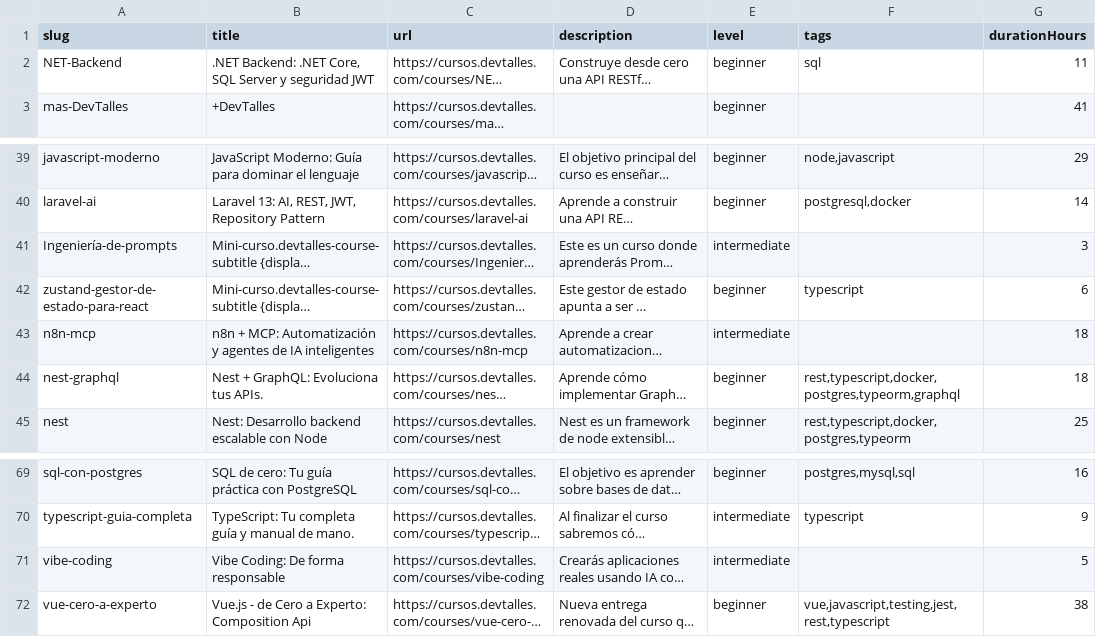
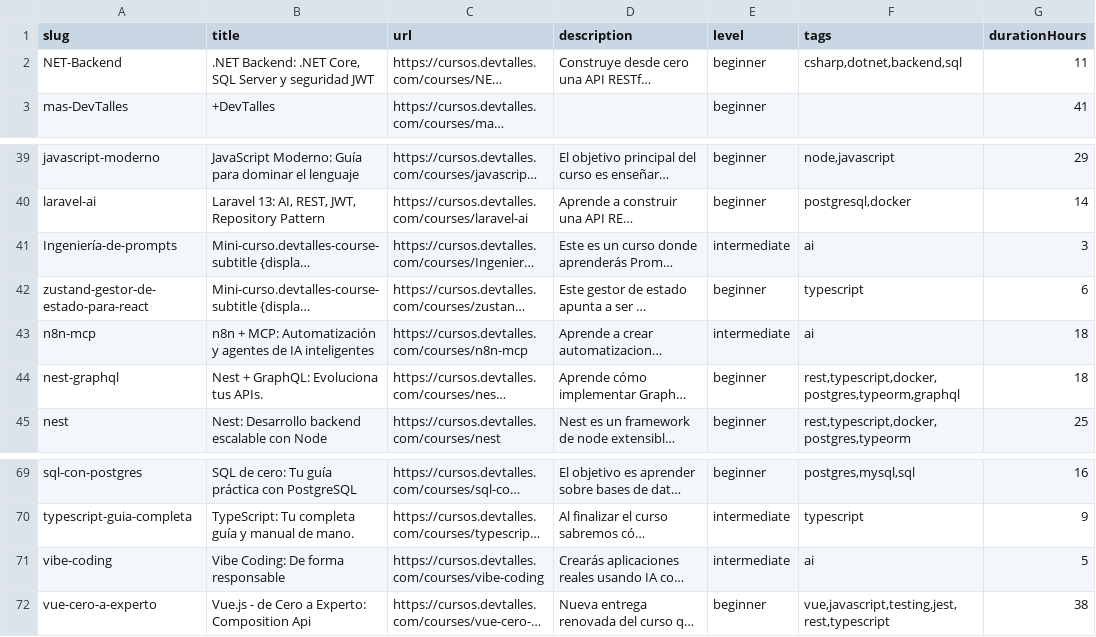
Before and after one commit to CARLOSBA90/team-baymax-code-quest-2026, a CSV file: backend/prisma/seed/courses.csv, drawn as a sheet; only a part is shown, gaps mark what is left out; long unchanged cells end in …; the diff covers the shown part only; the diff names each change by its address in the sheet, - before the commit and + after, or states it on an @@ line.

```diff
--- a/backend/prisma/seed/courses.csv
+++ b/backend/prisma/seed/courses.csv
-F2 (tags): sql
+F2 (tags): csharp,dotnet,backend,sql
-F41 (tags): (empty)
+F41 (tags): ai
-F43 (tags): (empty)
+F43 (tags): ai
-F71 (tags): (empty)
+F71 (tags): ai
```
Also changed, not shown: 10 edited cells elsewhere in this file, 1 other file.
